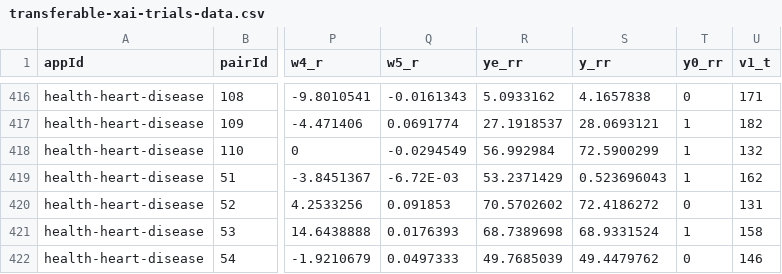
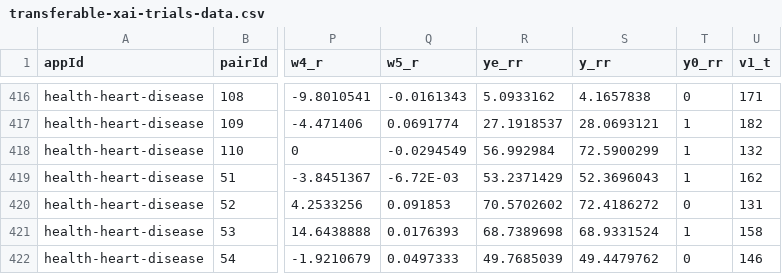
Before and after one commit to ppphhhleo/ppphhhleo.github.io, a CSV file: 2022/transferable-xai-trials-data.csv, drawn as a sheet; only a part is shown, gaps mark what is left out; the diff names each change by its address in the sheet, - before the commit and + after, or states it on an @@ line.

Commit message:
Add files via upload

```diff
--- a/2022/transferable-xai-trials-data.csv
+++ b/2022/transferable-xai-trials-data.csv
-S419 (y_rr): 0.523696043
+S419 (y_rr): 52.3696043
```
